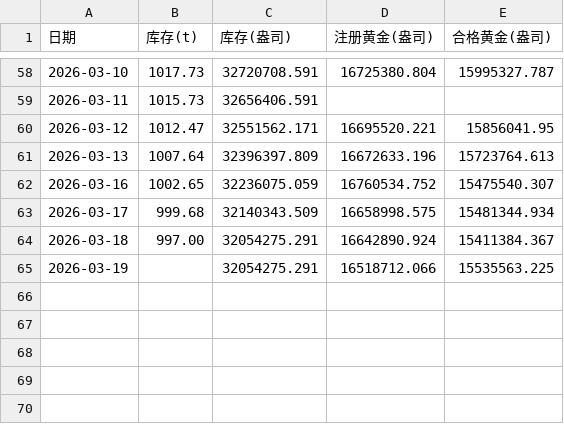
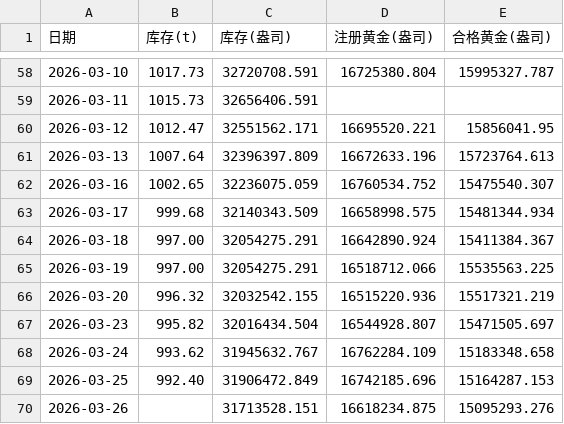
Before and after one commit to Jackdream/Finance-Topic, a CSV file: data/comex/COMEX黄金库存.csv, drawn as a sheet; only a part is shown, gaps mark what is left out.

```diff
--- a/data/comex/COMEX黄金库存.csv
+++ b/data/comex/COMEX黄金库存.csv
@@ -64,2 +64,7 @@
 2026-03-18,997.00,32054275.291,16642890.924,15411384.367
-2026-03-19,,32054275.291,16518712.066,15535563.225
+2026-03-19,997.00,32054275.291,16518712.066,15535563.225
+2026-03-20,996.32,32032542.155,16515220.936,15517321.219
+2026-03-23,995.82,32016434.504,16544928.807,15471505.697
+2026-03-24,993.62,31945632.767,16762284.109,15183348.658
+2026-03-25,992.40,31906472.849,16742185.696,15164287.153
+2026-03-26,,31713528.151,16618234.875,15095293.276
```
Also changed, not shown: data/comex/COMEX黄金交易信息.csv, data/上期所/上期所交易数据.csv, 29 other files.
